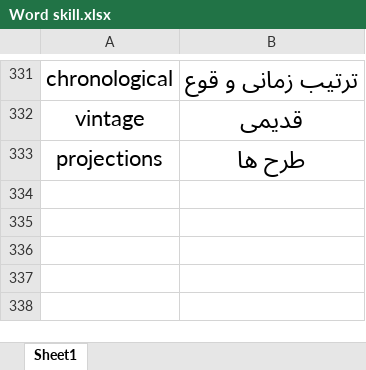
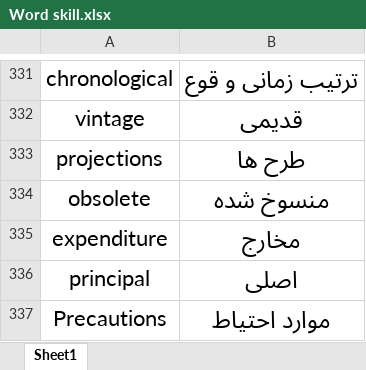
Before and after one commit to xre22zax/cheetsheets, an Excel workbook: Word skill.xlsx, sheet Sheet1, drawn as a sheet; only a part is shown, gaps mark what is left out; values as stored, in another font and other column widths than the file's, no borders; table styles not drawn; the diff names each change by its address in the sheet, - before the commit and + after, or states it on an @@ line.

```diff
--- a/Word skill.xlsx (sheet Sheet1)
+++ b/Word skill.xlsx (sheet Sheet1)
+row 334: obsolete | منسوخ شده
+row 335: expenditure | مخارج
+row 336: principal | اصلی
+row 337: Precautions | موارد احتیاط
```
Also changed, not shown: 1 other file.
